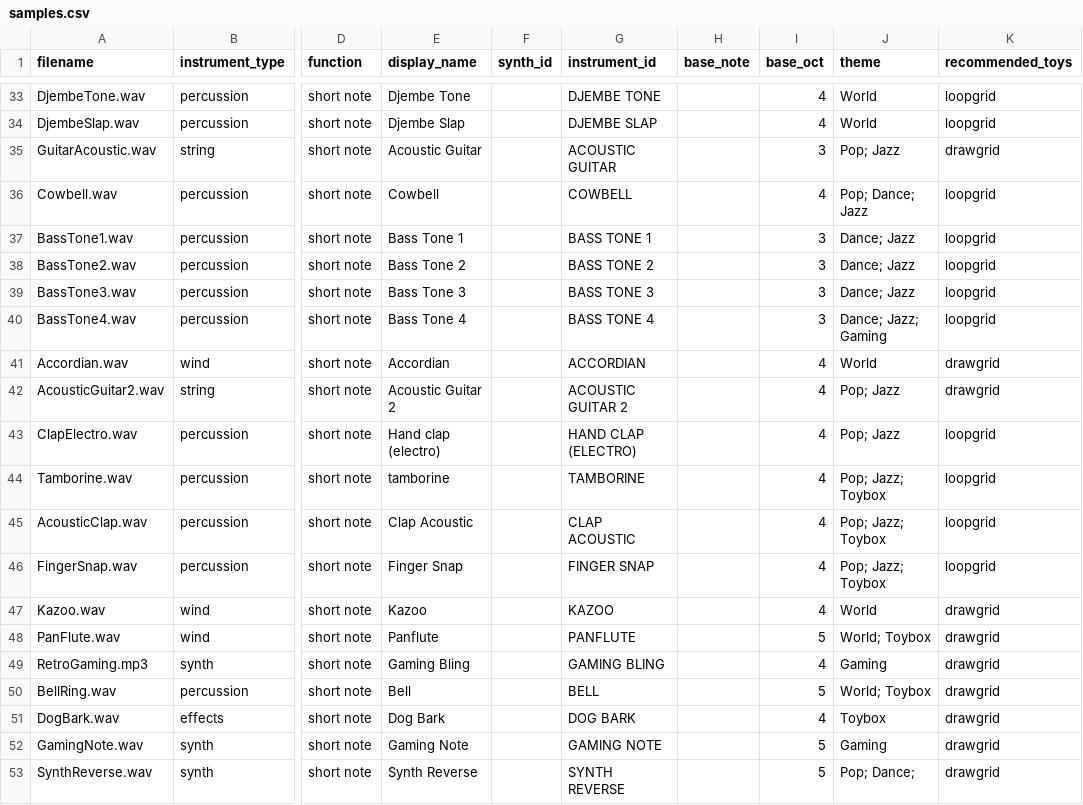
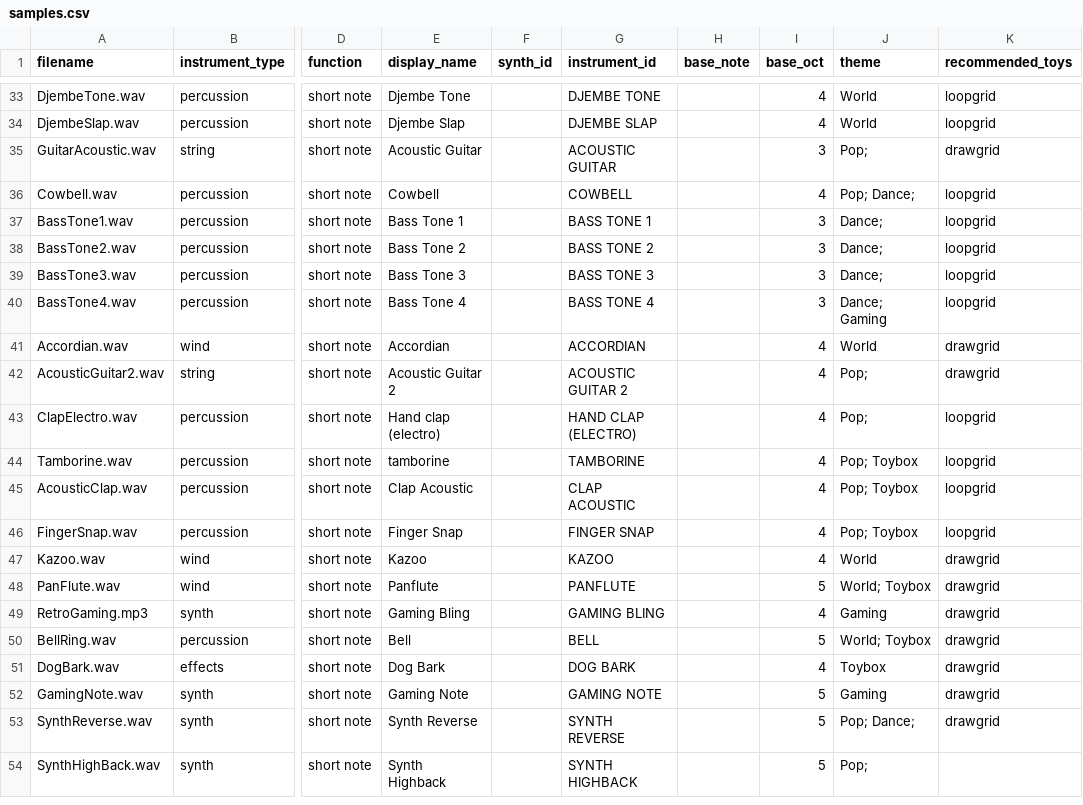
Before and after one commit to Russ-Earwaker/music-toy.github.io, a CSV file: samples.csv, drawn as a sheet; only a part is shown, gaps mark what is left out; the shorter side is filled out with more unchanged rows; the diff covers the shown part only; the diff names each change by its address in the sheet, - before the commit and + after, or states it on an @@ line.

```diff
--- a/samples.csv
+++ b/samples.csv
-J35 (theme): Pop; Jazz
+J35 (theme): Pop;
-J36 (theme): Pop; Dance; Jazz
+J36 (theme): Pop; Dance;
-J37:J39 (theme): Dance; Jazz
+J37:J39 (theme): Dance;
-J40 (theme): Dance; Jazz; Gaming
+J40 (theme): Dance; Gaming
-J42:J43 (theme): Pop; Jazz
+J42:J43 (theme): Pop;
-J44:J46 (theme): Pop; Jazz; Toybox
+J44:J46 (theme): Pop; Toybox
```
Also changed, not shown: 14 edited cells elsewhere in this file, 1 other file.
